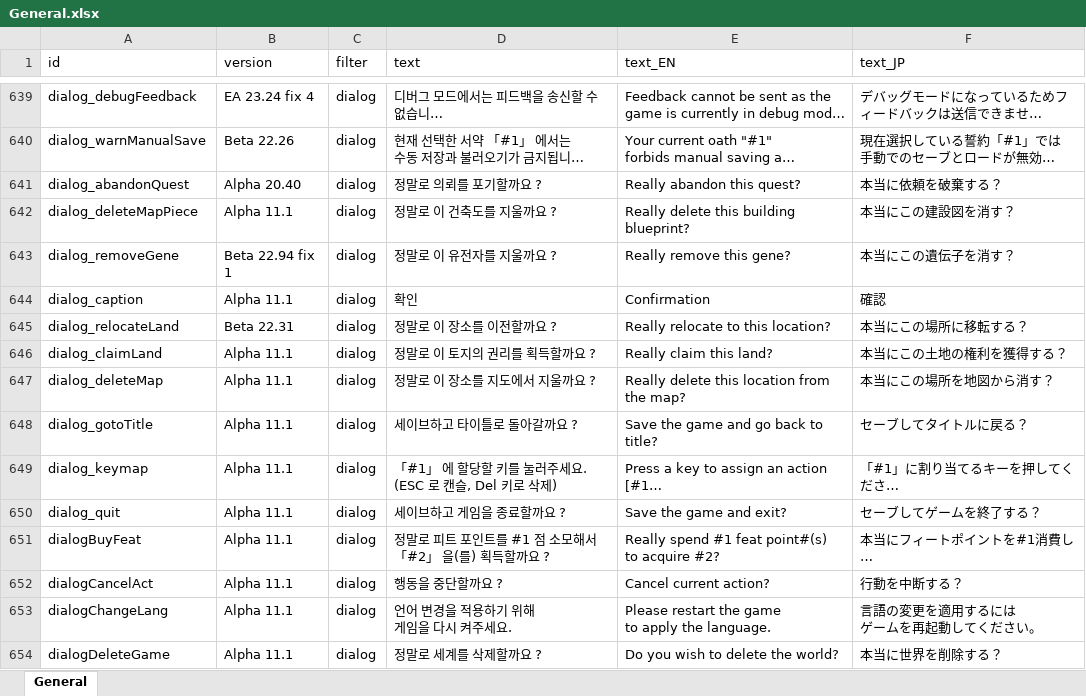
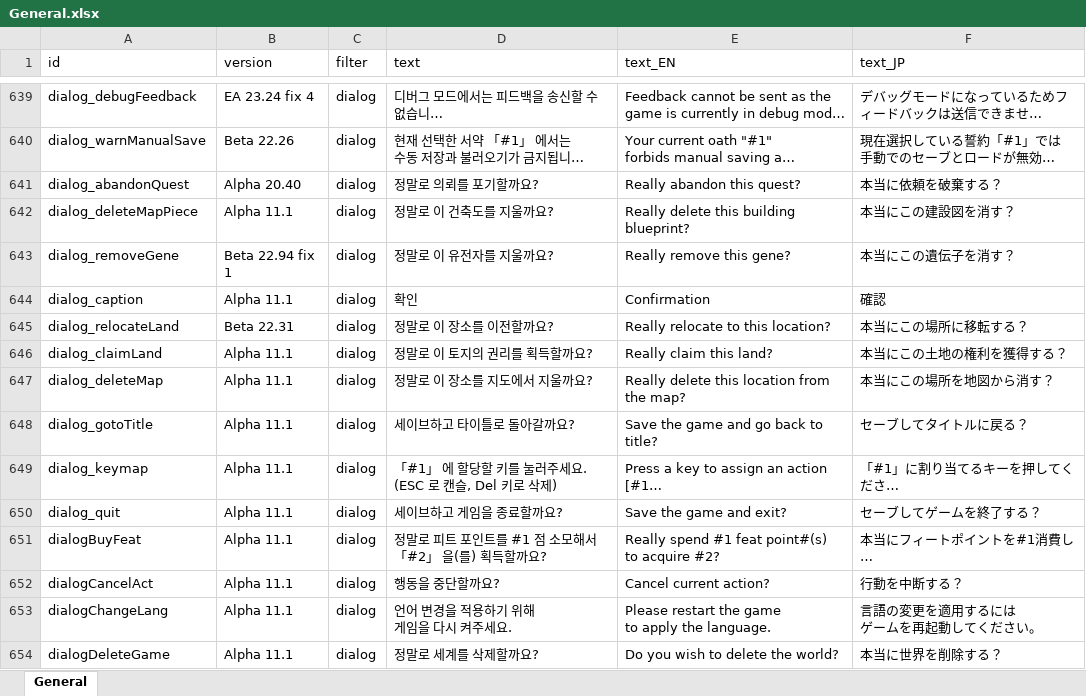
Before and after one commit to cinornu/Elin_KR, an Excel workbook: _Lang_Korean/Lang/KR/Game/General.xlsx, sheet General, drawn as a sheet; only a part is shown, gaps mark what is left out; long unchanged cells end in …; values as stored, in another font and other column widths than the file's, no borders; charts and pictures not drawn; ↵ is a line break in a cell; the diff covers the shown part only; the diff names each change by its address in the sheet, - before the commit and + after, or states it on an @@ line.

```diff
--- a/_Lang_Korean/Lang/KR/Game/General.xlsx (sheet General)
+++ b/_Lang_Korean/Lang/KR/Game/General.xlsx (sheet General)
-D641 (text): 정말로 의뢰를 포기할까요 ?
+D641 (text): 정말로 의뢰를 포기할까요?
-D642 (text): 정말로 이 건축도를 지울까요 ?
+D642 (text): 정말로 이 건축도를 지울까요?
-D643 (text): 정말로 이 유전자를 지울까요 ?
+D643 (text): 정말로 이 유전자를 지울까요?
-D645 (text): 정말로 이 장소를 이전할까요 ?
+D645 (text): 정말로 이 장소를 이전할까요?
-D646 (text): 정말로 이 토지의 권리를 획득할까요 ?
+D646 (text): 정말로 이 토지의 권리를 획득할까요?
-D647 (text): 정말로 이 장소를 지도에서 지울까요 ?
+D647 (text): 정말로 이 장소를 지도에서 지울까요?
-D648 (text): 세이브하고 타이틀로 돌아갈까요 ?
+D648 (text): 세이브하고 타이틀로 돌아갈까요?
-D650 (text): 세이브하고 게임을 종료할까요 ?
+D650 (text): 세이브하고 게임을 종료할까요?
-D651 (text): 정말로 피트 포인트를 #1 점 소모해서 ↵ 「#2」 을(를) 획득할까요 ?
+D651 (text): 정말로 피트 포인트를 #1 점 소모해서 ↵ 「#2」 을(를) 획득할까요?
-D652 (text): 행동을 중단할까요 ?
+D652 (text): 행동을 중단할까요?
-D654 (text): 정말로 세계를 삭제할까요 ?
+D654 (text): 정말로 세계를 삭제할까요?
```
Also changed, not shown: 38 edited cells elsewhere in this sheet, _Lang_Korean/Lang/KR/Game/Element.xlsx, _Lang_Korean/Lang/KR/Game/Game.xlsx, 2 other files.
